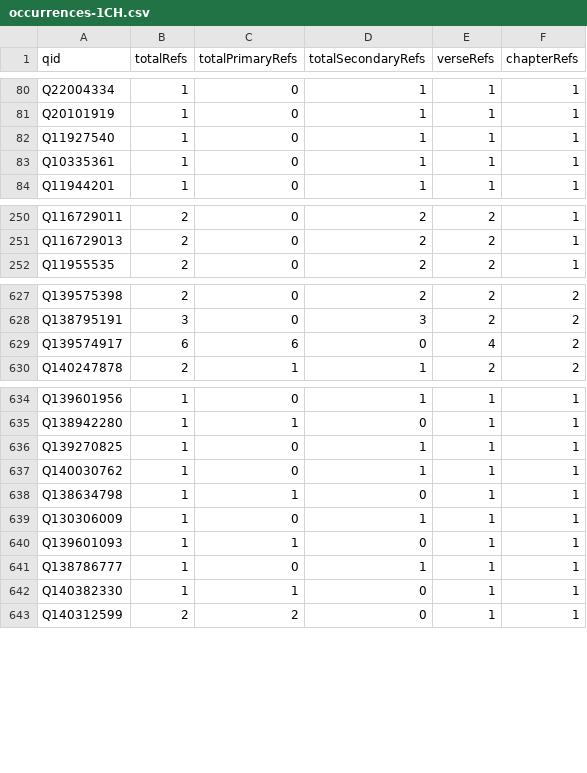
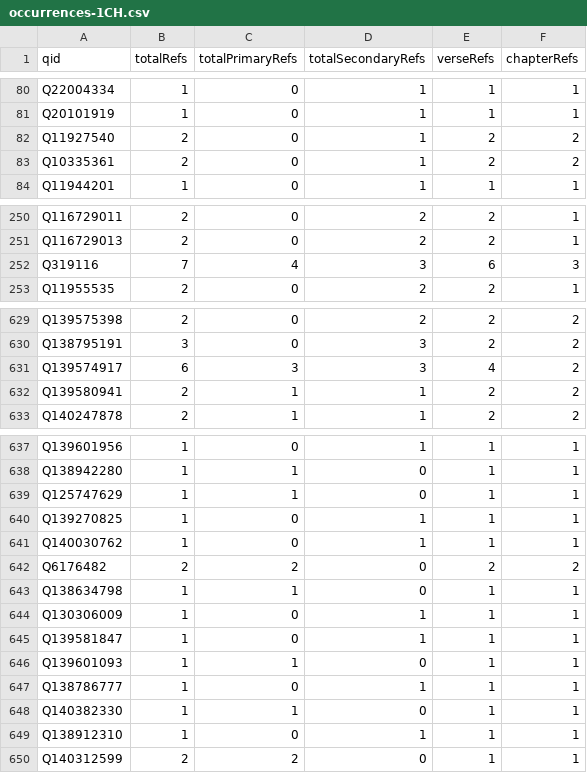
Before and after one commit to BrianMacIntosh/bsb-wikidata, a CSV file: generated/occurrences-1CH.csv, drawn as a sheet; only a part is shown, gaps mark what is left out; the diff covers the shown part only.

```diff
--- a/generated/occurrences-1CH.csv
+++ b/generated/occurrences-1CH.csv
@@ -81,4 +81,4 @@ Q22004334,1,0,1,1,1
 Q20101919,1,0,1,1,1
-Q11927540,1,0,1,1,1
-Q10335361,1,0,1,1,1
+Q11927540,2,0,1,2,2
+Q10335361,2,0,1,2,2
 Q11944201,1,0,1,1,1
@@ -251,2 +251,3 @@ Q116729011,2,0,2,2,1
 Q116729013,2,0,2,2,1
+Q319116,7,4,3,6,3
 Q11955535,2,0,2,2,1
@@ -628,3 +630,4 @@ Q139575398,2,0,2,2,2
 Q138795191,3,0,3,2,2
-Q139574917,6,6,0,4,2
+Q139574917,6,3,3,4,2
+Q139580941,2,1,1,2,2
 Q140247878,2,1,1,2,2
@@ -635,6 +638,9 @@ Q139601956,1,0,1,1,1
 Q138942280,1,1,0,1,1
+Q125747629,1,1,0,1,1
 Q139270825,1,0,1,1,1
 Q140030762,1,0,1,1,1
+Q6176482,2,2,0,2,2
 Q138634798,1,1,0,1,1
 Q130306009,1,0,1,1,1
+Q139581847,1,0,1,1,1
 Q139601093,1,1,0,1,1
@@ -642,2 +648,3 @@ Q138786777,1,0,1,1,1
 Q140382330,1,1,0,1,1
+Q138912310,1,0,1,1,1
 Q140312599,2,2,0,1,1
```
Also changed, not shown: 4 added rows, 3 removed rows and 6 edited cells elsewhere in this file, generated/bookstats.csv, generated/occurrences.csv, 3 other files.
